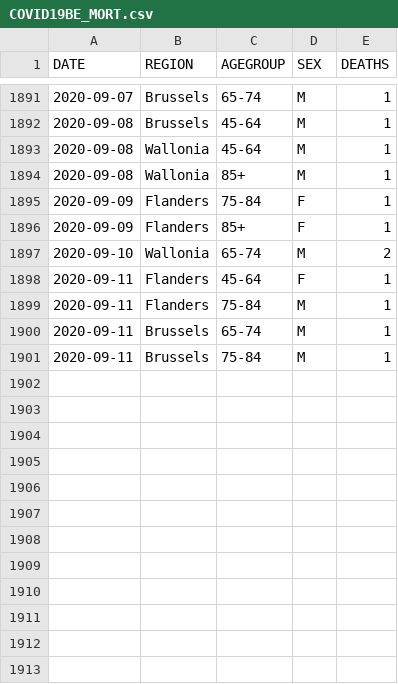
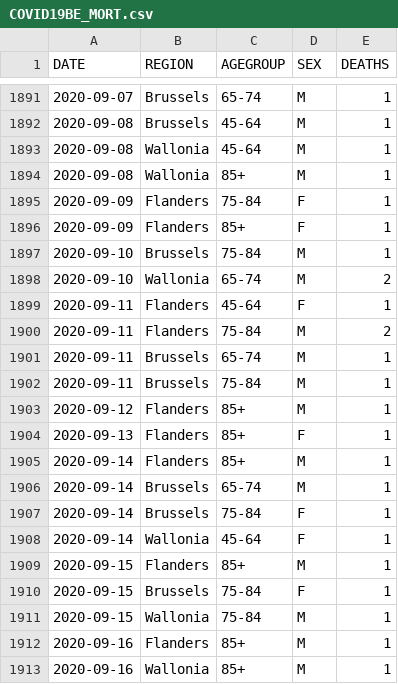
Before and after one commit to pdebuyl/sciensano-covid-19-data, a CSV file: data/COVID19BE_MORT.csv, drawn as a sheet; only a part is shown, gaps mark what is left out.

```diff
--- a/data/COVID19BE_MORT.csv
+++ b/data/COVID19BE_MORT.csv
@@ -1896,6 +1896,18 @@
 "2020-09-09","Flanders","85+","F",1
+"2020-09-10","Brussels","75-84","M",1
 "2020-09-10","Wallonia","65-74","M",2
 "2020-09-11","Flanders","45-64","F",1
-"2020-09-11","Flanders","75-84","M",1
+"2020-09-11","Flanders","75-84","M",2
 "2020-09-11","Brussels","65-74","M",1
 "2020-09-11","Brussels","75-84","M",1
+"2020-09-12","Flanders","85+","M",1
+"2020-09-13","Flanders","85+","F",1
+"2020-09-14","Flanders","85+","M",1
+"2020-09-14","Brussels","65-74","M",1
+"2020-09-14","Brussels","75-84","F",1
+"2020-09-14","Wallonia","45-64","F",1
+"2020-09-15","Flanders","85+","M",1
+"2020-09-15","Brussels","75-84","F",1
+"2020-09-15","Wallonia","75-84","M",1
+"2020-09-16","Flanders","85+","M",1
+"2020-09-16","Wallonia","85+","M",1
```
Also changed, not shown: data/COVID19BE_CASES_MUNI_CUM.csv, data/COVID19BE_HOSP.csv, 9 other files.
